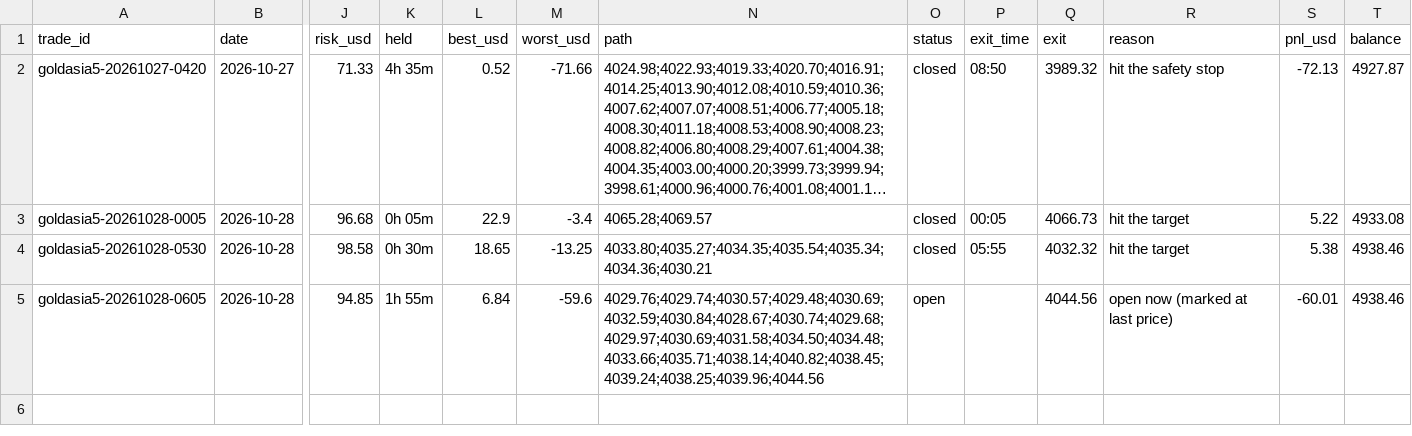
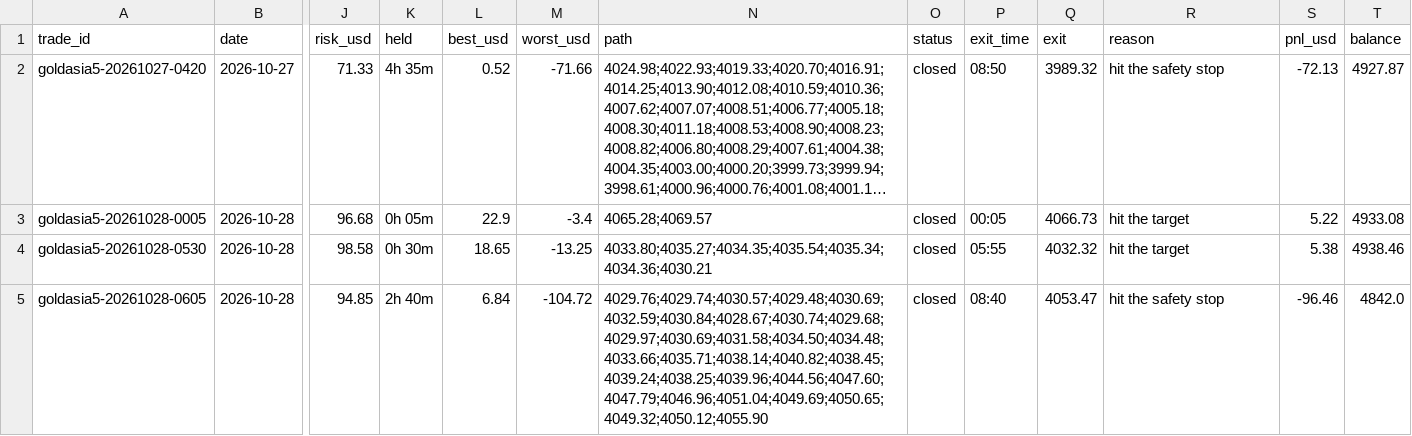
Before and after one commit to debtsolverscanada-lgtm/trading-results, a CSV file: data/gold_asia5_trades.csv, drawn as a sheet; only a part is shown, gaps mark what is left out; long unchanged cells end in …; the diff names each change by its address in the sheet, - before the commit and + after, or states it on an @@ line.

```diff
--- a/data/gold_asia5_trades.csv
+++ b/data/gold_asia5_trades.csv
-K5 (held): 1h 55m
+K5 (held): 2h 40m
-M5 (worst_usd): -59.6
+M5 (worst_usd): -104.72
-N5 (path): 4029.76;4029.74;4030.57;4029.48;4030.69;4032.59;4030.84;4028.67;4030.74;4029.68;4029.97;4030.69;4031.58;4034.50;4034.48;4033.66;4035.71;4038.14;4040.82;4038.45;4039.24;4038.25;4039.96;4044.56
+N5 (path): 4029.76;4029.74;4030.57;4029.48;4030.69;4032.59;4030.84;4028.67;4030.74;4029.68;4029.97;4030.69;4031.58;4034.50;4034.48;4033.66;4035.71;4038.14;4040.82;4038.45;4039.24;4038.25;4039.96;4044.56;4047.60;4047.79;4046.96;4051.04;4049.69;4050.65;4049.32;4050.12;4055.90
-O5 (status): open
+O5 (status): closed
-P5 (exit_time): (empty)
+P5 (exit_time): 08:40
-Q5 (exit): 4044.56
+Q5 (exit): 4053.47
-R5 (reason): open now (marked at last price)
+R5 (reason): hit the safety stop
-S5 (pnl_usd): -60.01
+S5 (pnl_usd): -96.46
-T5 (balance): 4938.46
+T5 (balance): 4842.0
```
Also changed, not shown: data/gold_asia5_status.csv, data/gold_asia_status.csv, 7 other files.
